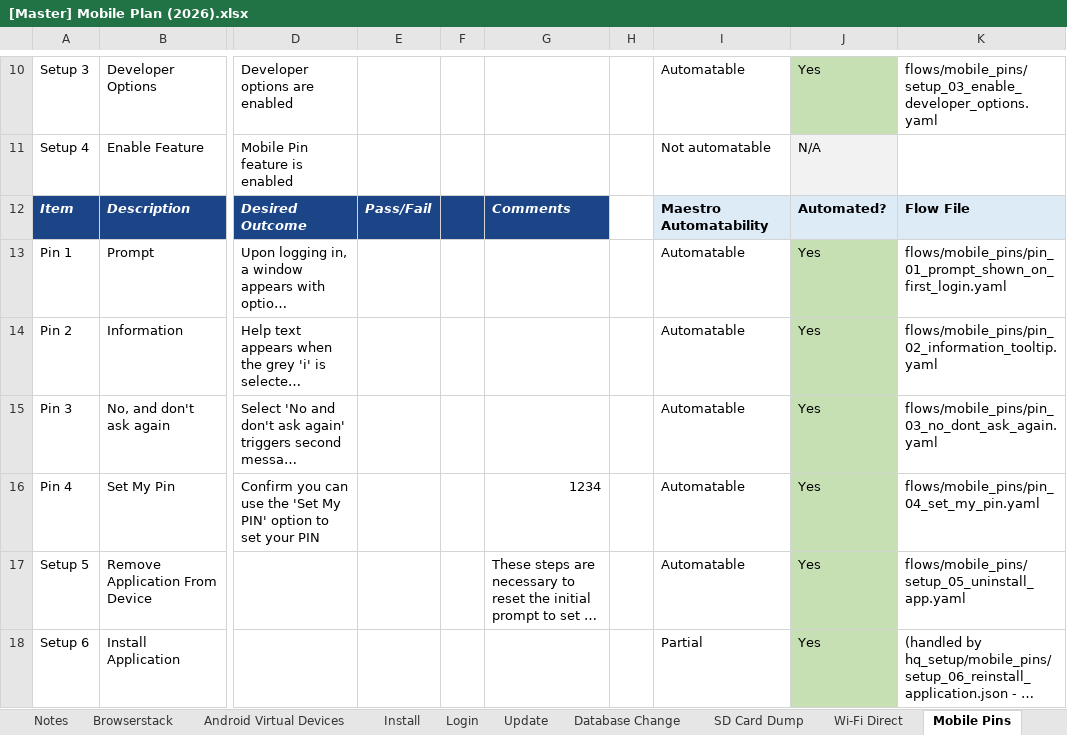
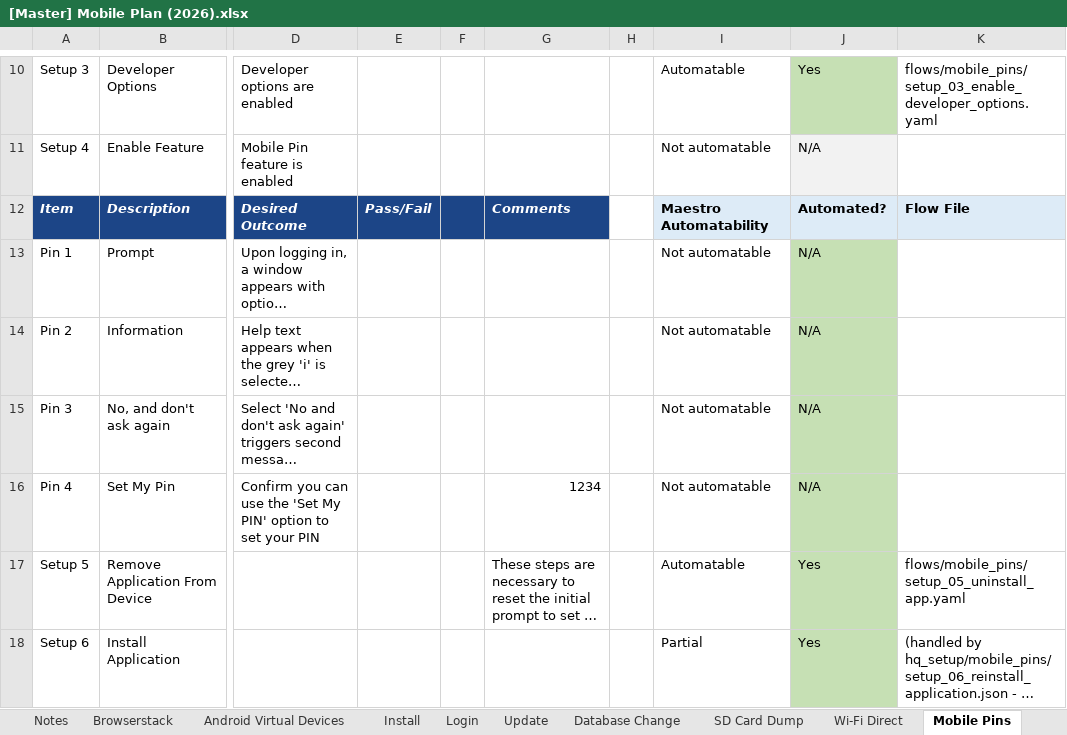
Before and after one commit to dimagi/dimagi-qa-commcare-mobile, an Excel workbook: docs/[Master] Mobile Plan (2026).xlsx, sheet Mobile Pins, drawn as a sheet; only a part is shown, gaps mark what is left out; long unchanged cells end in …; values as stored, in another font and other column widths than the file's, no borders; conditional formats not drawn; the diff covers the shown part only; the diff names each change by its address in the sheet, - before the commit and + after, or states it on an @@ line.

Commit message:
Reclassify mobile_pins Pin 1-14 as Not automatable (confirmed root cause)
Definitively resolves the whole mobile_pins investigation. Confirmed via
commcare-android source: DeveloperPreferences.hideOrShowDangerousSettings()
unconditionally removes "Give option to use PIN for login"
(cc-offer-pin-for-login) from the Developer Options screen on every release
build unless GlobalPrivilegesManager.isAdvancedSettingsAccessEnabled() - a
device-level privilege, NOT an HQ app-builder setting, granted only via the
Master Mobile Plan's own "Setup 4" test case (open Developer Options'
overflow > Mobile Privileges > CLAIM PRIVILEGES > scan a barcode shown on a
separate logged-in HQ browser session) - already correctly marked Not
automatable in coverage_matrix.csv. Confirmed live, repeatedly: after fixing
every install/scroll/timing bug in every mobile_pins flow this session, the
Developer Options screen consistently rendered only the 6 whitelisted rows
and never this one - scrolling never helped because the row is never added
to the screen at all, not merely off-screen.

Every Pin 1-14 / Mutiple App PIN test case ultimately depends on this
toggle (directly or via set_pin_via_dialog.yaml/dismiss_pin_prompt_dont_ask_
again.yaml assuming "Create a PIN?" is already visible), so all 15
coverage_matrix.csv rows are reclassified Not automatable, both tracking
docs (Inventory TOTAL now 233/391 = 59.6%, down from 248/391 - Mobile Pins
K/L now 6/16, down from 21/1) updated to match, and the finding is
documented in flows/common/enable_pin_login_option.yaml's header (the
shared subflow every affected flow traces back to) so it isn't lost. The
flow files under flows/mobile_pins/ are left on disk, not deleted - they're
otherwise-correct attempts that would work again against a debug APK or an
account that's had the Mobile Privileges barcode-claim performed on it.

```diff
--- a/docs/[Master] Mobile Plan (2026).xlsx (sheet Mobile Pins)
+++ b/docs/[Master] Mobile Plan (2026).xlsx (sheet Mobile Pins)
-I13:I16: Automatable
+I13:I16: Not automatable
-J13:J16: Yes
+J13:J16: N/A
-K13: flows/mobile_pins/pin_01_prompt_shown_on_first_login.yaml
+K13: (empty)
-K14: flows/mobile_pins/pin_02_information_tooltip.yaml
+K14: (empty)
-K15: flows/mobile_pins/pin_03_no_dont_ask_again.yaml
+K15: (empty)
-K16: flows/mobile_pins/pin_04_set_my_pin.yaml
+K16: (empty)
```
Also changed, not shown: 33 edited cells elsewhere in this sheet, docs/Connect Test Case and Workflow Inventory.xlsx, 1 other file.
